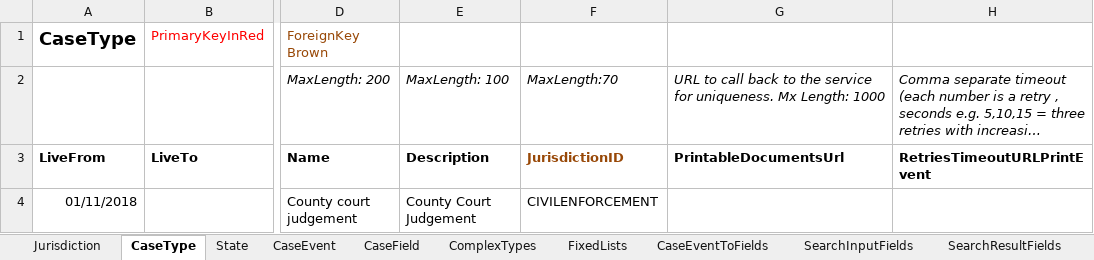
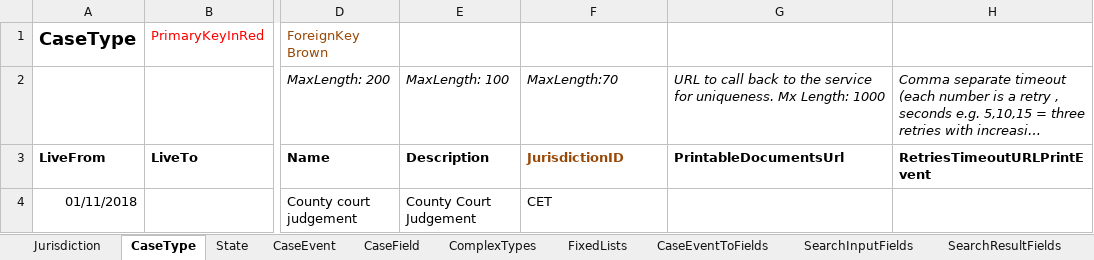
Before and after one commit to hmcts/cet-online-application, an Excel workbook: ccd_configuration/CCJ.xlsx, sheet CaseType, drawn as a sheet; only a part is shown, gaps mark what is left out; long unchanged cells end in …; values as stored, in another font and other column widths than the file's, no borders; the diff names each change by its address in the sheet, - before the commit and + after, or states it on an @@ line.

```diff
--- a/ccd_configuration/CCJ.xlsx (sheet CaseType)
+++ b/ccd_configuration/CCJ.xlsx (sheet CaseType)
-F4: CIVILENFORCEMENT
+F4: CET
```
Also changed, not shown: sheet AuthorisationCaseField, sheet AuthorisationCaseEvent, sheet AuthorisationCaseState, sheet CaseEventToFields, sheet CaseEvent, sheet CaseField, 6 more sheets.
